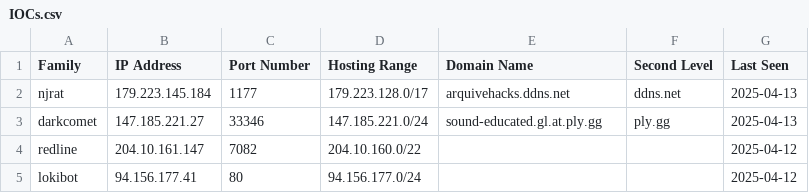
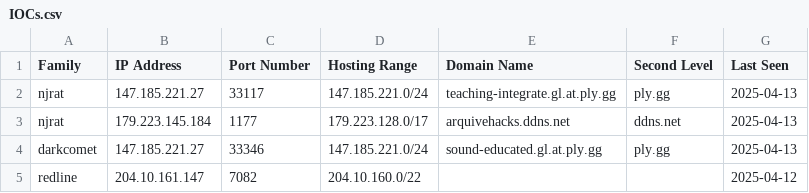
Before and after one commit to Abjuri5t/SarlackLab, a CSV file: IOCs.csv, drawn as a sheet; only a part is shown; the shorter side is filled out with more unchanged rows.

Commit message:
IOC update

```diff
--- a/IOCs.csv
+++ b/IOCs.csv
@@ -1,2 +1,3 @@
 Family,IP Address,Port Number,Hosting Range,Domain Name,Second Level,Last Seen
+njrat,147.185.221.27,33117,147.185.221.0/24,teaching-integrate.gl.at.ply.gg,ply.gg,2025-04-13
 njrat,179.223.145.184,1177,179.223.128.0/17,arquivehacks.ddns.net,ddns.net,2025-04-13
```
